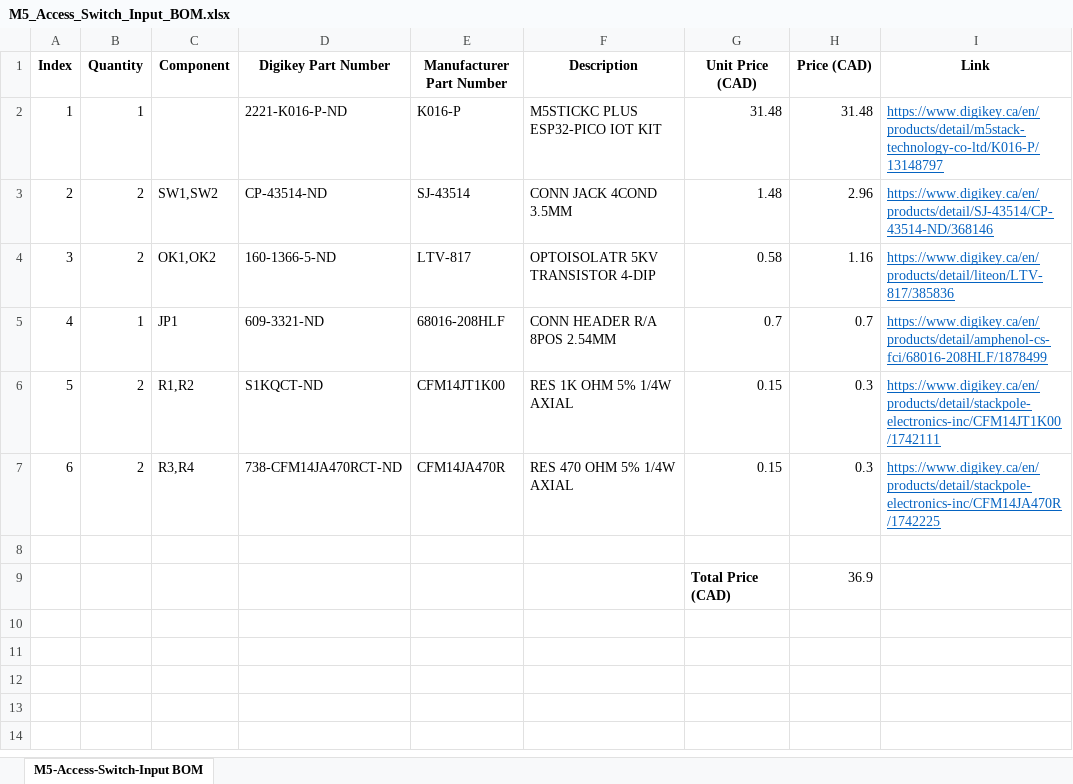
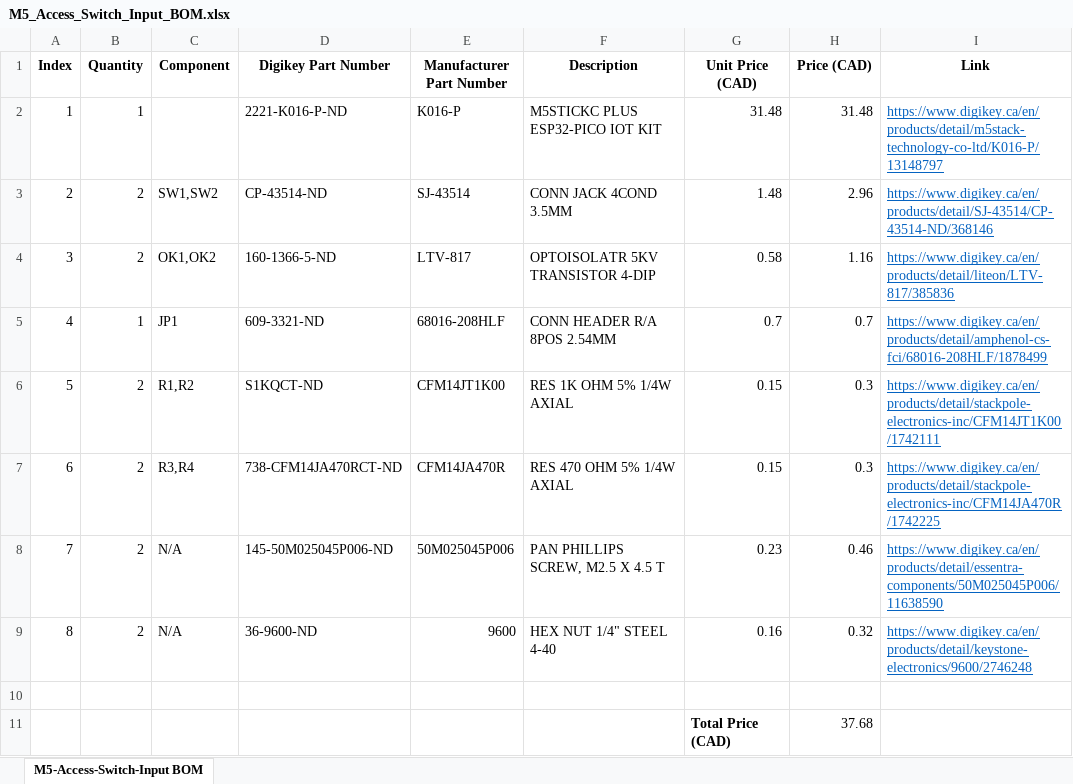
Before and after one commit to milador/M5-Access-Switch-Input, an Excel workbook: Documentation/M5_Access_Switch_Input_BOM.xlsx, sheet M5-Access-Switch-Input BOM, drawn as a sheet; values as stored, in another font and other column widths than the file's, no borders; addresses are those after the commit; the diff names each change by its address in the sheet, - before the commit and + after, or states it on an @@ line.

Commit message:
Updated part list

```diff
--- a/Documentation/M5_Access_Switch_Input_BOM.xlsx (sheet M5-Access-Switch-Input BOM)
+++ b/Documentation/M5_Access_Switch_Input_BOM.xlsx (sheet M5-Access-Switch-Input BOM)
+row 8: 7 | 2 | N/A | 145-50M025045P006-ND | 50M025045P006 | PAN PHILLIPS SCREW, M2.5 X 4.5 T | 0.23 | 0.46 | https://www.digikey.ca/en/products/detail/essentra-components/50M025045P006/11638590
+row 9: 8 | 2 | N/A | 36-9600-ND | 9600 | HEX NUT 1/4" STEEL 4-40 | 0.16 | 0.32 | https://www.digikey.ca/en/products/detail/keystone-electronics/9600/2746248
-H11 (Price (CAD)): 36.9
+H11 (Price (CAD)): 37.68
```
Also changed, not shown: 2 other files.
